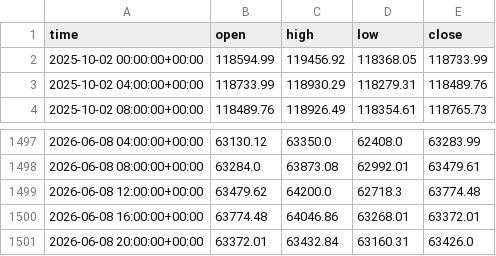
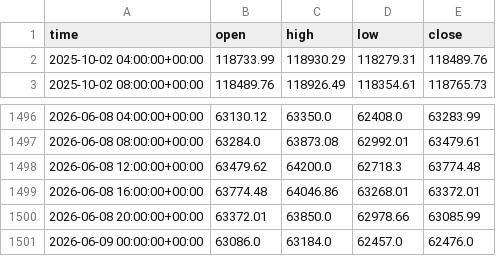
Before and after one commit to anothermario/bota, a CSV file: data/BTCUSDT_4h.csv, drawn as a sheet; only a part is shown, gaps mark what is left out.

```diff
--- a/data/BTCUSDT_4h.csv
+++ b/data/BTCUSDT_4h.csv
@@ -1,3 +1,2 @@
 time,open,high,low,close
-2025-10-02 00:00:00+00:00,118594.99,119456.92,118368.05,118733.99
 2025-10-02 04:00:00+00:00,118733.99,118930.29,118279.31,118489.76
@@ -1500,2 +1499,3 @@ time,open,high,low,close
 2026-06-08 16:00:00+00:00,63774.48,64046.86,63268.01,63372.01
-2026-06-08 20:00:00+00:00,63372.01,63432.84,63160.31,63426.0
+2026-06-08 20:00:00+00:00,63372.01,63850.0,62978.66,63085.99
+2026-06-09 00:00:00+00:00,63086.0,63184.0,62457.0,62476.0
```
Also changed, not shown: results/history.csv, 4 other files.
